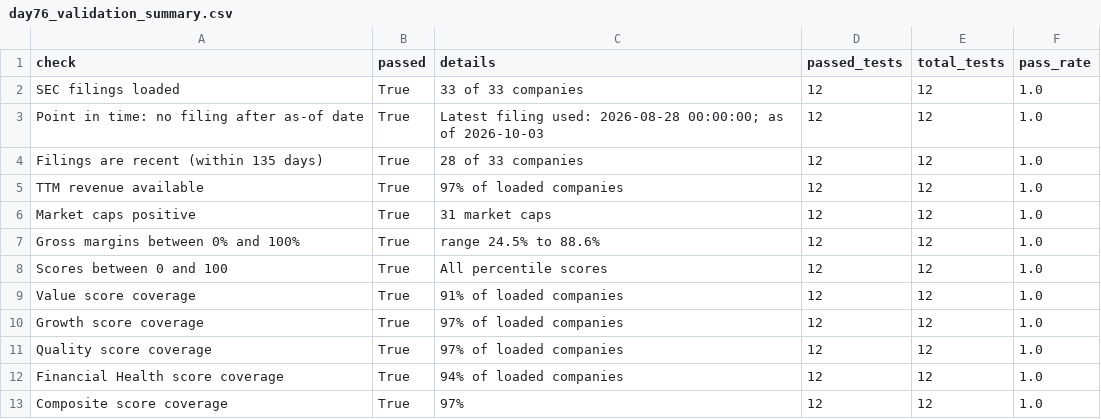
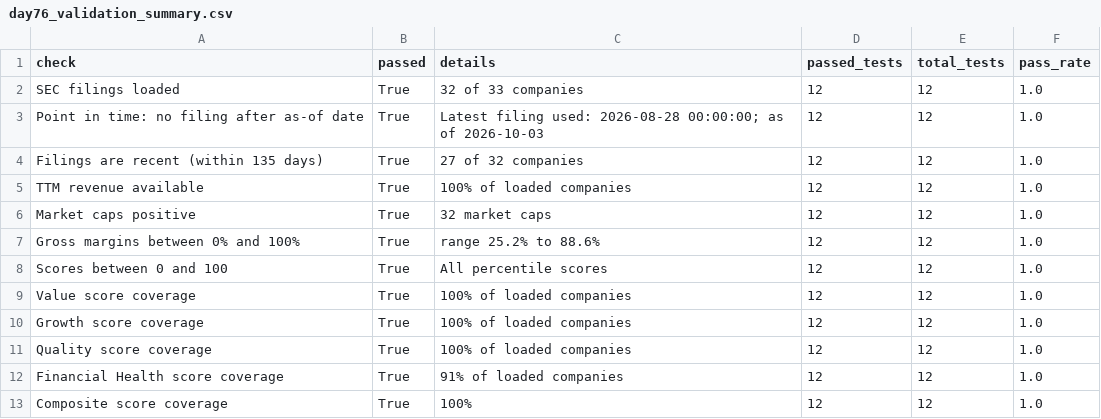
Before and after one commit to Agunp1/AI-Financial-Analyst, a CSV file: day76_validation_summary.csv, drawn as a sheet.

```diff
--- a/day76_validation_summary.csv
+++ b/day76_validation_summary.csv
@@ -1,13 +1,13 @@
 check,passed,details,passed_tests,total_tests,pass_rate
-SEC filings loaded,True,33 of 33 companies,12,12,1.0
+SEC filings loaded,True,32 of 33 companies,12,12,1.0
 Point in time: no filing after as-of date,True,Latest filing used: 2026-08-28 00:00:00; as of 2026-10-03,12,12,1.0
-Filings are recent (within 135 days),True,28 of 33 companies,12,12,1.0
-TTM revenue available,True,97% of loaded companies,12,12,1.0
-Market caps positive,True,31 market caps,12,12,1.0
-Gross margins between 0% and 100%,True,range 24.5% to 88.6%,12,12,1.0
+Filings are recent (within 135 days),True,27 of 32 companies,12,12,1.0
+TTM revenue available,True,100% of loaded companies,12,12,1.0
+Market caps positive,True,32 market caps,12,12,1.0
+Gross margins between 0% and 100%,True,range 25.2% to 88.6%,12,12,1.0
 Scores between 0 and 100,True,All percentile scores,12,12,1.0
-Value score coverage,True,91% of loaded companies,12,12,1.0
-Growth score coverage,True,97% of loaded companies,12,12,1.0
-Quality score coverage,True,97% of loaded companies,12,12,1.0
-Financial Health score coverage,True,94% of loaded companies,12,12,1.0
-Composite score coverage,True,97%,12,12,1.0
+Value score coverage,True,100% of loaded companies,12,12,1.0
+Growth score coverage,True,100% of loaded companies,12,12,1.0
+Quality score coverage,True,100% of loaded companies,12,12,1.0
+Financial Health score coverage,True,91% of loaded companies,12,12,1.0
+Composite score coverage,True,100%,12,12,1.0
```
Also changed, not shown: day76_data_coverage.csv, day76_fundamental_metrics.csv, 1 other file.
